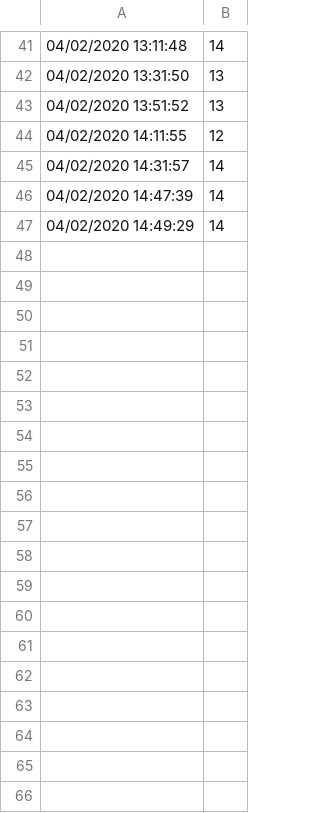
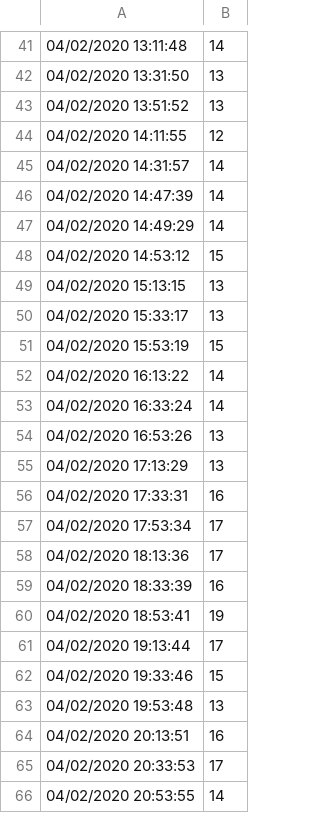
Before and after one commit to ekanshi258/networks-assignment-1, a CSV file: src/hackingdata.csv, drawn as a sheet; only a part is shown, gaps mark what is left out.

Commit message:
EVEN MORE HACKING DATA IF YOU TOUCH THIS, YOU WILL LITERALLY DIE

```diff
--- a/src/hackingdata.csv
+++ b/src/hackingdata.csv
@@ -47 +47,20 @@
 04/02/2020 14:49:29,14
+04/02/2020 14:53:12,15
+04/02/2020 15:13:15,13
+04/02/2020 15:33:17,13
+04/02/2020 15:53:19,15
+04/02/2020 16:13:22,14
+04/02/2020 16:33:24,14
+04/02/2020 16:53:26,13
+04/02/2020 17:13:29,13
+04/02/2020 17:33:31,16
+04/02/2020 17:53:34,17
+04/02/2020 18:13:36,17
+04/02/2020 18:33:39,16
+04/02/2020 18:53:41,19
+04/02/2020 19:13:44,17
+04/02/2020 19:33:46,15
+04/02/2020 19:53:48,13
+04/02/2020 20:13:51,16
+04/02/2020 20:33:53,17
+04/02/2020 20:53:55,14
```
